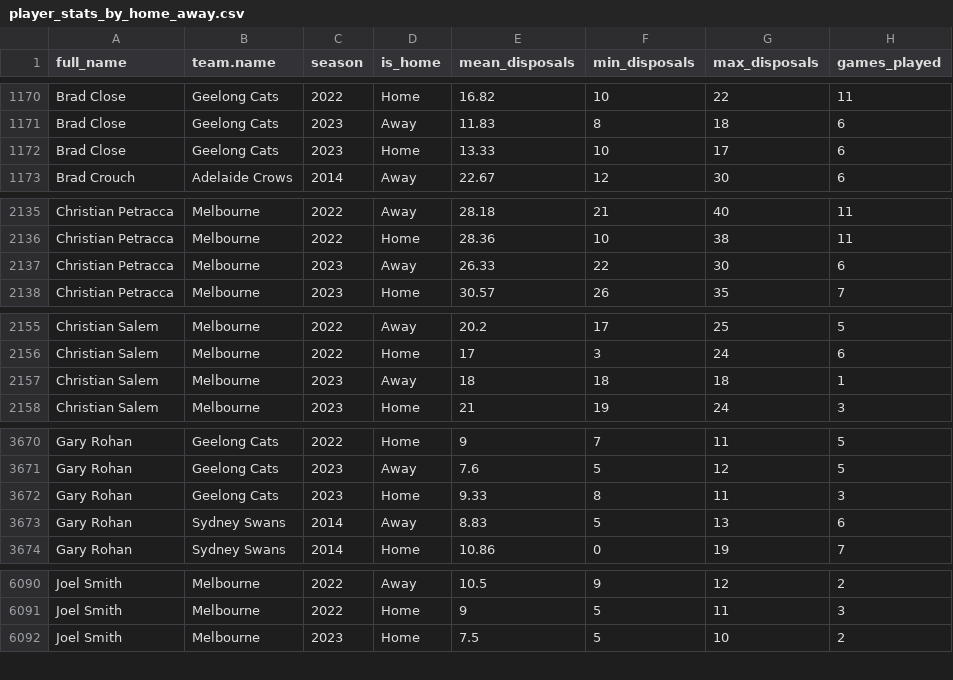
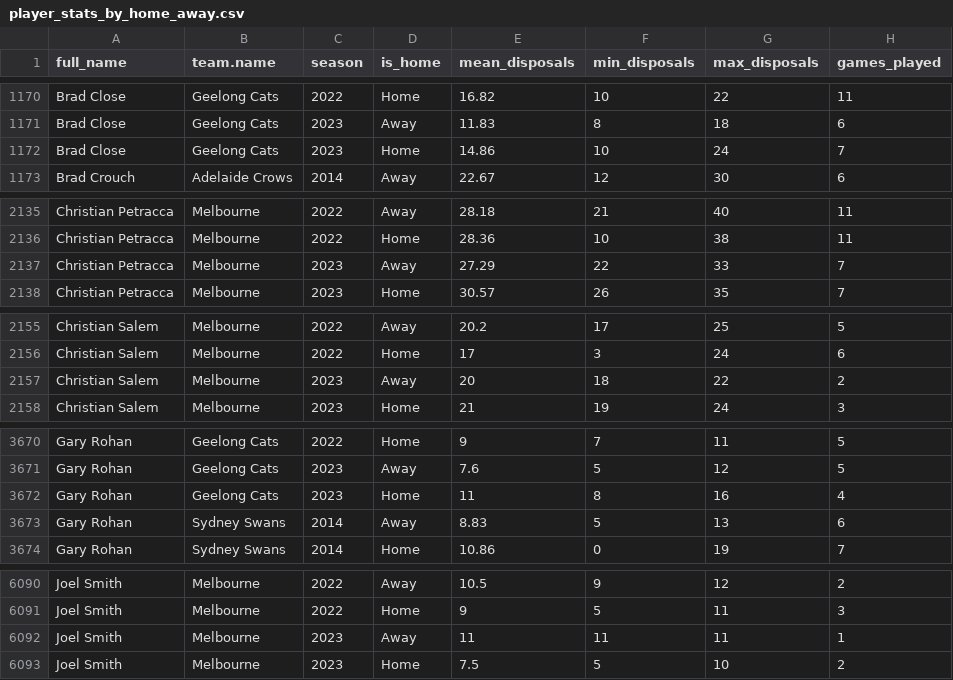
Before and after one commit to albtree/afl_disposals_by_week, a CSV file: player_stats_by_home_away.csv, drawn as a sheet; only a part is shown, gaps mark what is left out; the diff covers the shown part only.

```diff
--- a/player_stats_by_home_away.csv
+++ b/player_stats_by_home_away.csv
@@ -1171,3 +1171,3 @@
 "Brad Close","Geelong Cats",2023,"Away",11.83,8,18,6
-"Brad Close","Geelong Cats",2023,"Home",13.33,10,17,6
+"Brad Close","Geelong Cats",2023,"Home",14.86,10,24,7
 "Brad Crouch","Adelaide Crows",2014,"Away",22.67,12,30,6
@@ -2136,3 +2136,3 @@
 "Christian Petracca","Melbourne",2022,"Home",28.36,10,38,11
-"Christian Petracca","Melbourne",2023,"Away",26.33,22,30,6
+"Christian Petracca","Melbourne",2023,"Away",27.29,22,33,7
 "Christian Petracca","Melbourne",2023,"Home",30.57,26,35,7
@@ -2156,3 +2156,3 @@
 "Christian Salem","Melbourne",2022,"Home",17,3,24,6
-"Christian Salem","Melbourne",2023,"Away",18,18,18,1
+"Christian Salem","Melbourne",2023,"Away",20,18,22,2
 "Christian Salem","Melbourne",2023,"Home",21,19,24,3
@@ -3671,3 +3671,3 @@
 "Gary Rohan","Geelong Cats",2023,"Away",7.6,5,12,5
-"Gary Rohan","Geelong Cats",2023,"Home",9.33,8,11,3
+"Gary Rohan","Geelong Cats",2023,"Home",11,8,16,4
 "Gary Rohan","Sydney Swans",2014,"Away",8.83,5,13,6
@@ -6091,2 +6091,3 @@
 "Joel Smith","Melbourne",2022,"Home",9,5,11,3
+"Joel Smith","Melbourne",2023,"Away",11,11,11,1
 "Joel Smith","Melbourne",2023,"Home",7.5,5,10,2
```
Also changed, not shown: 91 edited cells elsewhere in this file, player_disp_tog.csv, player_stats_2023.csv, 1 other file.
